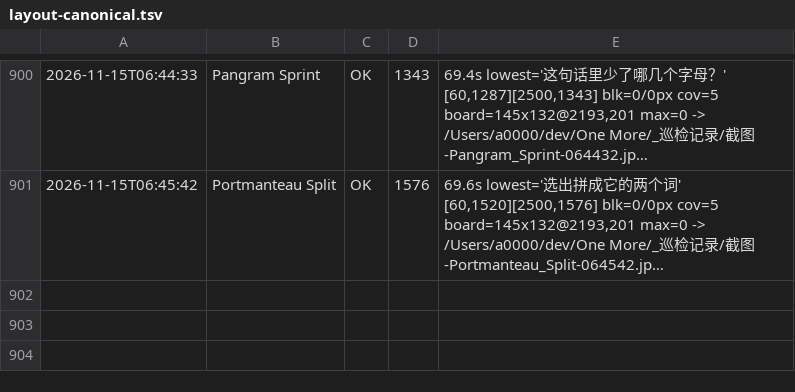
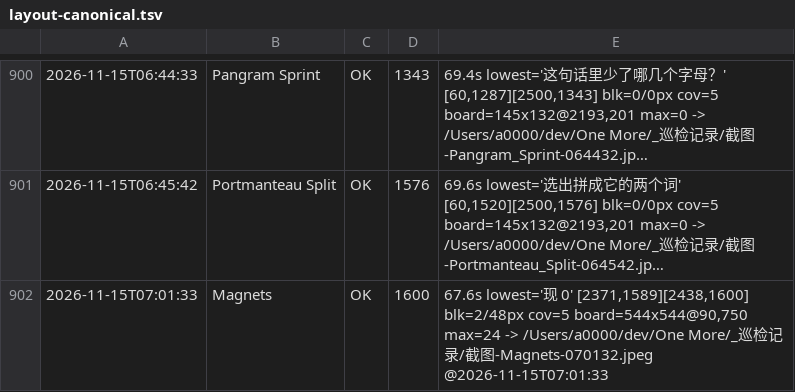
Before and after one commit to AWEsome639/one-more, a TSV file: _巡检记录/layout-canonical.tsv, drawn as a sheet; only a part is shown, gaps mark what is left out; long unchanged cells end in …; the diff names each change by its address in the sheet, - before the commit and + after, or states it on an @@ line.

Commit message:
Magnets 实测：删格子 maxWidth 让棋盘还原 544×544（补丁有效），但 4 行只装下 2 行、blk 严重低报
实测（HAP 46553201 @06:57）：board 150x150 → 544x544、blk 8px → 48px。
截图显示棋盘铺满宽度但只有 2 行可见、后两行与底部线索行在屏外 ⇒ blk=48px 严重低报（判据 2668）。

另一条否定结论：L707 的 Math.max(140, Bp.height - N) 改成 -391（应 142vp）后 board 仍是 544px
⇒ 那个 .width() 不控制棋盘尺寸 ⇒ 「缩容器高度预算」这条手法在 Magnets 上不适用（判据 2669）。
-391 无实测收益，为保持 HAP 与代码字节一致暂留。

```diff
--- a/_巡检记录/layout-canonical.tsv
+++ b/_巡检记录/layout-canonical.tsv
+row 902: 2026-11-15T07:01:33 | Magnets | OK | 1600 | 67.6s lowest='现 0' [2371,1589][2438,1600] blk=2/48px cov=5 board=544x544@90,750 max=24 -> /Users/a0000/dev/One More/_巡检记录/截图-Magnets-070132.jpeg @2026-11-15T07:01:33
```
Also changed, not shown: 2 other files.
